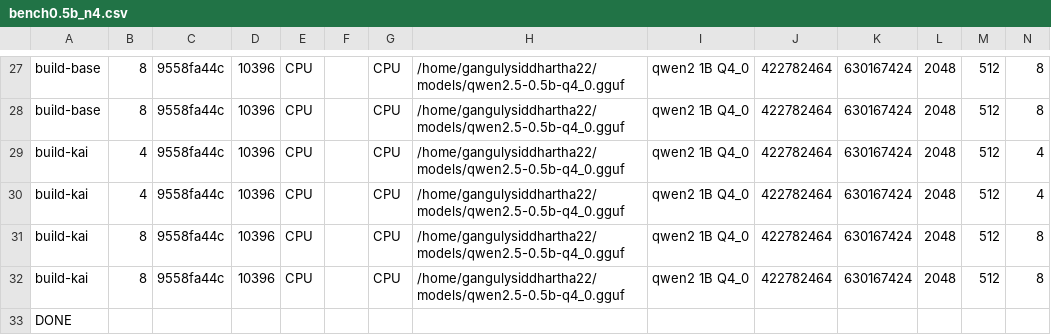
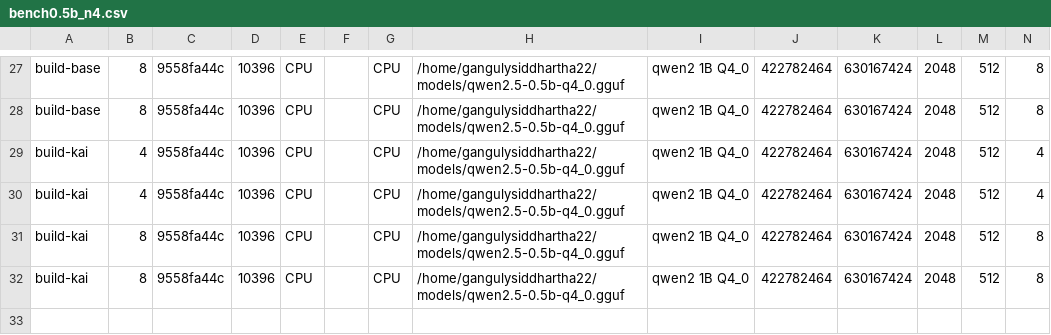
Before and after one commit to gangulysiddhartha22-cmyk/arm-inference-audit, a CSV file: results/bench0.5b_n4.csv, drawn as a sheet; only a part is shown, gaps mark what is left out; rows hold the shown columns only; the diff names each change by its address in the sheet, - before the commit and + after, or states it on an @@ line.

Commit message:
Remove DONE sentinel line from benchmark CSVs

```diff
--- a/results/bench0.5b_n4.csv
+++ b/results/bench0.5b_n4.csv
-row 33: DONE
```
Also changed, not shown: results/bench7b_n4.csv, results/bench_kv.csv, 1 other file.
